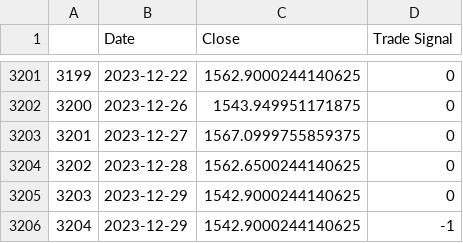
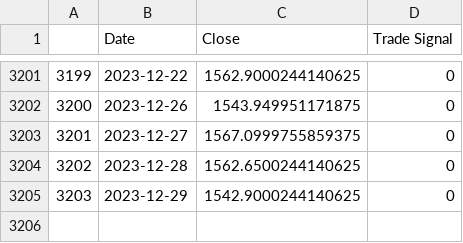
Before and after one commit to vedant2423/data-analysis-with-technical-indicators, a CSV file: all_macd_csv/INFY_MACD.csv, drawn as a sheet; only a part is shown, gaps mark what is left out; the diff names each change by its address in the sheet, - before the commit and + after, or states it on an @@ line.

```diff
--- a/all_macd_csv/INFY_MACD.csv
+++ b/all_macd_csv/INFY_MACD.csv
-row 3206: 3204 | 2023-12-29 | 1542.9000244140625 | -1
```
Also changed, not shown: all_macd_csv/AXISBANK_MACD.csv, all_macd_csv/BAJAJFINSV_MACD.csv, 21 other files.
